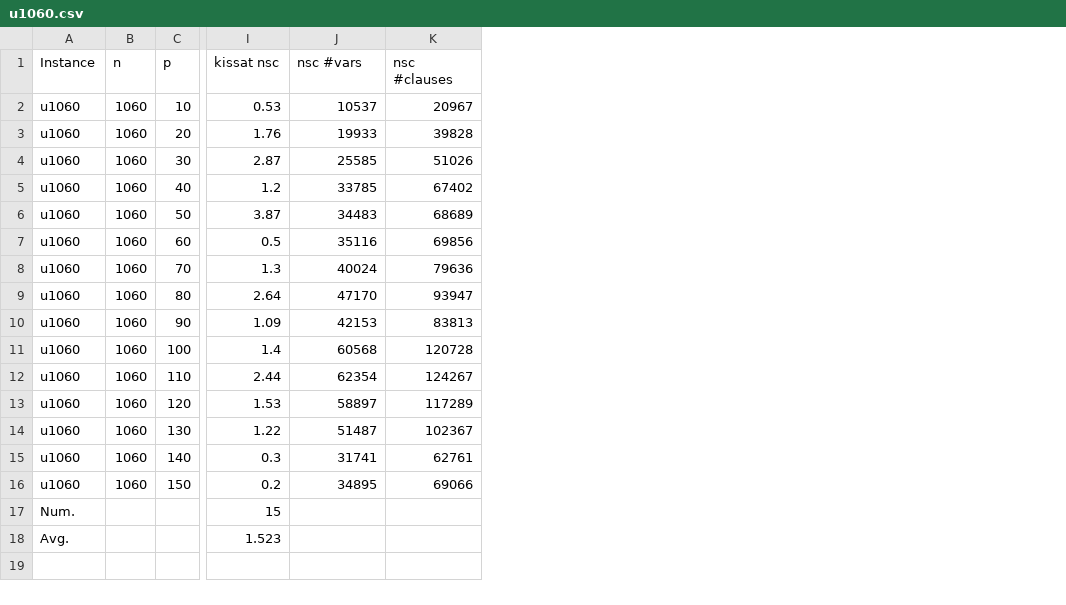
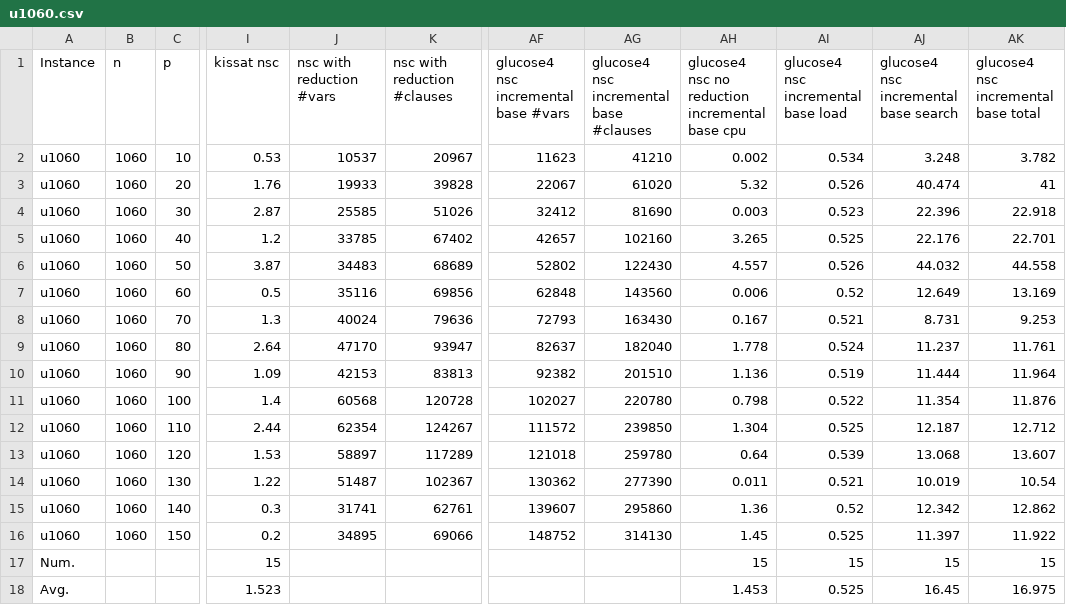
Before and after one commit to djnhngocduc/P-Center, a CSV file: results/results/u1060.csv, drawn as a sheet; only a part is shown, gaps mark what is left out; the diff names each change by its address in the sheet, - before the commit and + after, or states it on an @@ line.

Commit message:
update incremental sat

```diff
--- a/results/results/u1060.csv
+++ b/results/results/u1060.csv
+column AF, rows 1-16: glucose4 nsc incremental base #vars | 11623 | 22067 | 32412 | 42657 | 52802 | 62848 | 72793 | 82637 | 92382 | 102027 | 111572 | 121018 | 130362 | 139607 | 148752
+column AG, rows 1-16: glucose4 nsc incremental base #clauses | 41210 | 61020 | 81690 | 102160 | 122430 | 143560 | 163430 | 182040 | 201510 | 220780 | 239850 | 259780 | 277390 | 295860 | 314130
+column AH, rows 1-18: glucose4 nsc no reduction incremental base cpu | 0.002 | 5.32 | 0.003 | 3.265 | 4.557 | 0.006 | 0.167 | 1.778 | 1.136 | 0.798 | 1.304 | 0.64 | 0.011 | 1.36 | 1.45 | 15 | 1.453
+column AI, rows 1-18: glucose4 nsc incremental base load | 0.534 | 0.526 | 0.523 | 0.525 | 0.526 | 0.52 | 0.521 | 0.524 | 0.519 | 0.522 | 0.525 | 0.539 | 0.521 | 0.52 | 0.525 | 15 | 0.525
+column AJ, rows 1-18: glucose4 nsc incremental base search | 3.248 | 40.474 | 22.396 | 22.176 | 44.032 | 12.649 | 8.731 | 11.237 | 11.444 | 11.354 | 12.187 | 13.068 | 10.019 | 12.342 | 11.397 | 15 | 16.45
+column AK, rows 1-18: glucose4 nsc incremental base total | 3.782 | 41 | 22.918 | 22.701 | 44.558 | 13.169 | 9.253 | 11.761 | 11.964 | 11.876 | 12.712 | 13.607 | 10.54 | 12.862 | 11.922 | 15 | 16.975
-J1: nsc #vars
+J1: nsc with reduction #vars
-K1: nsc #clauses
+K1: nsc with reduction #clauses
```
Also changed, not shown: 2 other files.
